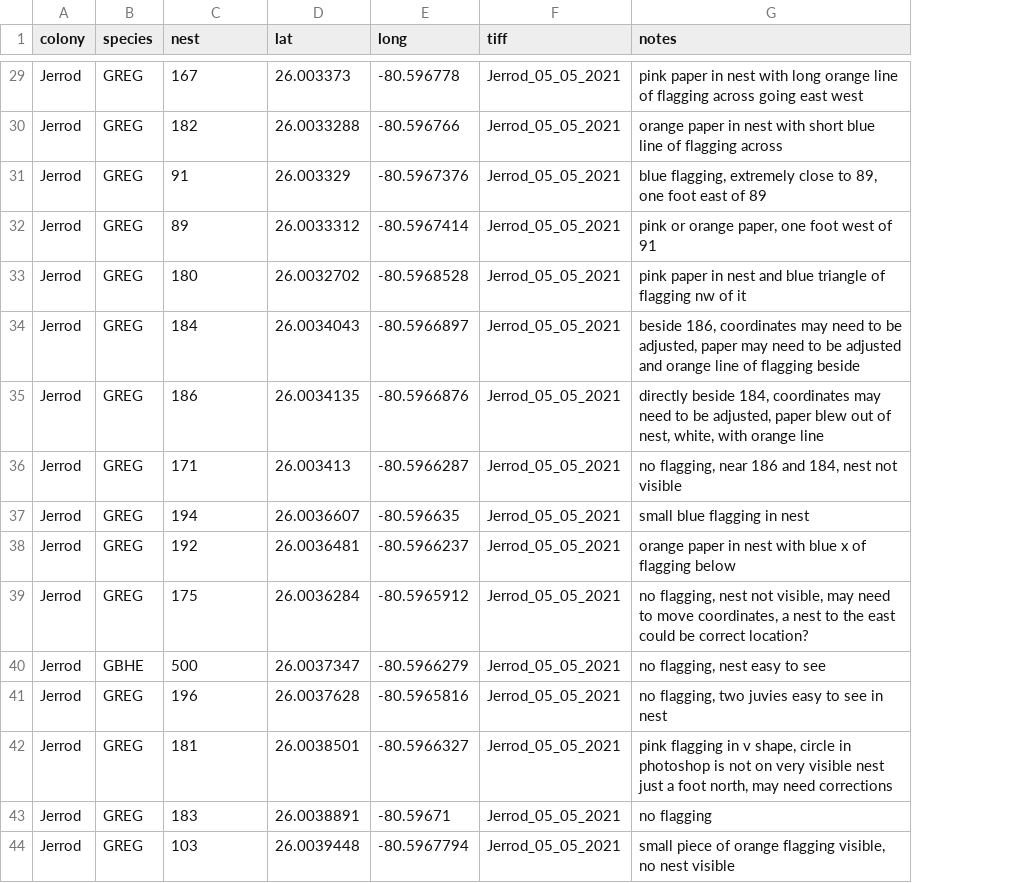
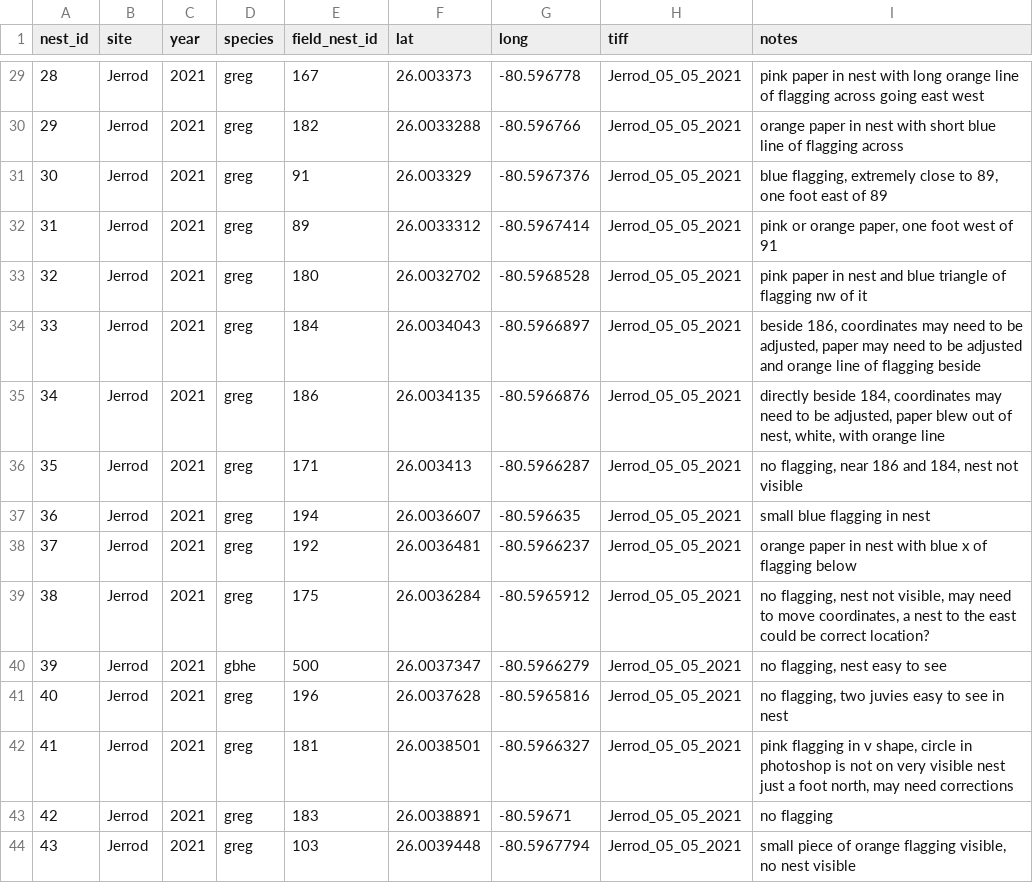
Before and after one commit to weecology/EvergladesWadingBird, a CSV file: Nesting/UAV_Flagged_Nest_Coordinates_2021.csv, drawn as a sheet; only a part is shown, gaps mark what is left out; addresses are those after the commit; the diff covers the shown part only; the diff names each change by its address in the sheet, - before the commit and + after, or states it on an @@ line.

Commit message:
Clean up field nest data structure
Closes #56

```diff
--- a/Nesting/UAV_Flagged_Nest_Coordinates_2021.csv
+++ b/Nesting/UAV_Flagged_Nest_Coordinates_2021.csv
+column A (nest_id), rows 29-44: 28 | 29 | 30 | 31 | 32 | 33 | 34 | 35 | 36 | 37 | 38 | 39 | 40 | 41 | 42 | 43
+column C (year), rows 29-44: all 2021
-B1: colony
+B1: site
-E1: nest
+E1: field_nest_id
-D29:D39 (species): GREG
+D29:D39 (species): greg
-D40 (species): GBHE
+D40 (species): gbhe
-D41:D44 (species): GREG
+D41:D44 (species): greg
```
Also changed, not shown: 27 edited cells elsewhere in this file.
